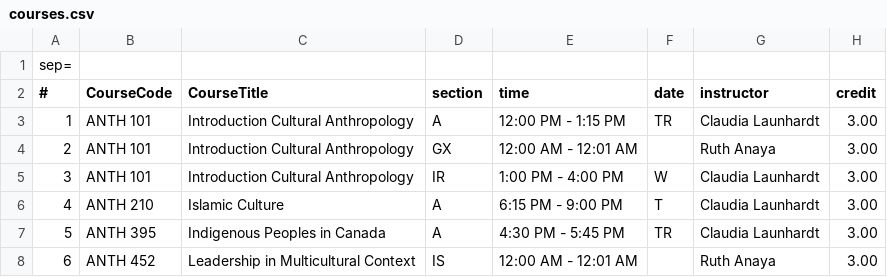
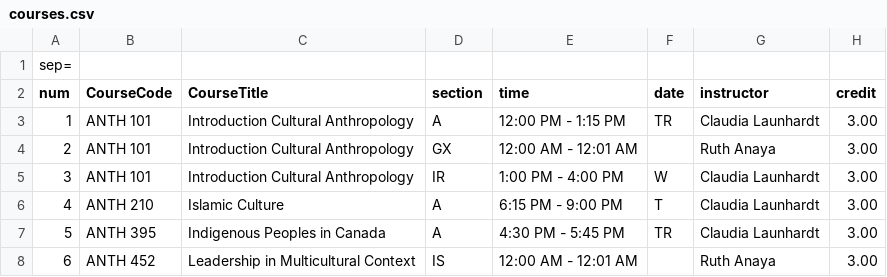
Before and after one commit to CA-JunPark/Course-Schedular, a CSV file: CourseScheduler/src/txt/courses.csv, drawn as a sheet; only a part is shown.

```diff
--- a/CourseScheduler/src/txt/courses.csv
+++ b/CourseScheduler/src/txt/courses.csv
@@ -1,3 +1,3 @@
 sep=;
-#; CourseCode; CourseTitle; section; time; date; instructor; credit
+num;CourseCode;CourseTitle;section;time;date;instructor;credit
 1;ANTH 101;Introduction Cultural Anthropology;A;12:00 PM - 1:15 PM;TR;Claudia Launhardt;3.00
```
Also changed, not shown: CourseScheduler/src/csvFile/courseDescriptionsFinal.csv, CourseScheduler/src/csvFile/courses.csv, 3 other files.
